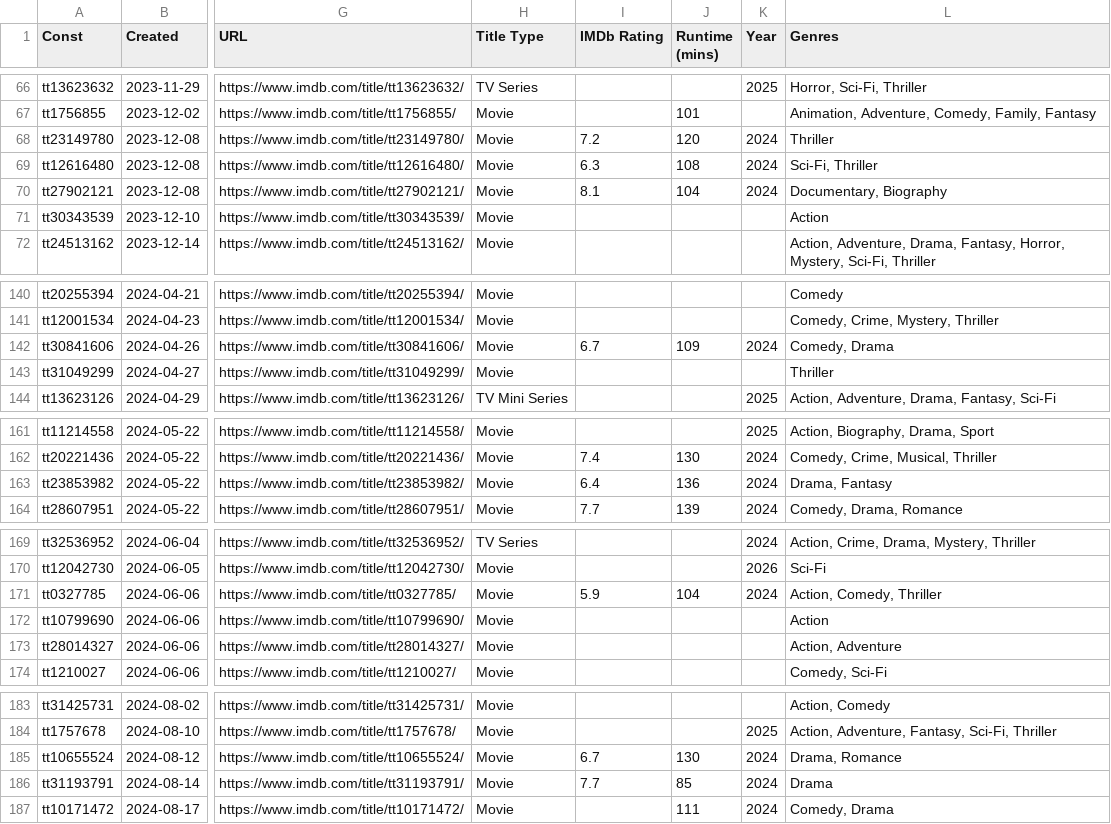
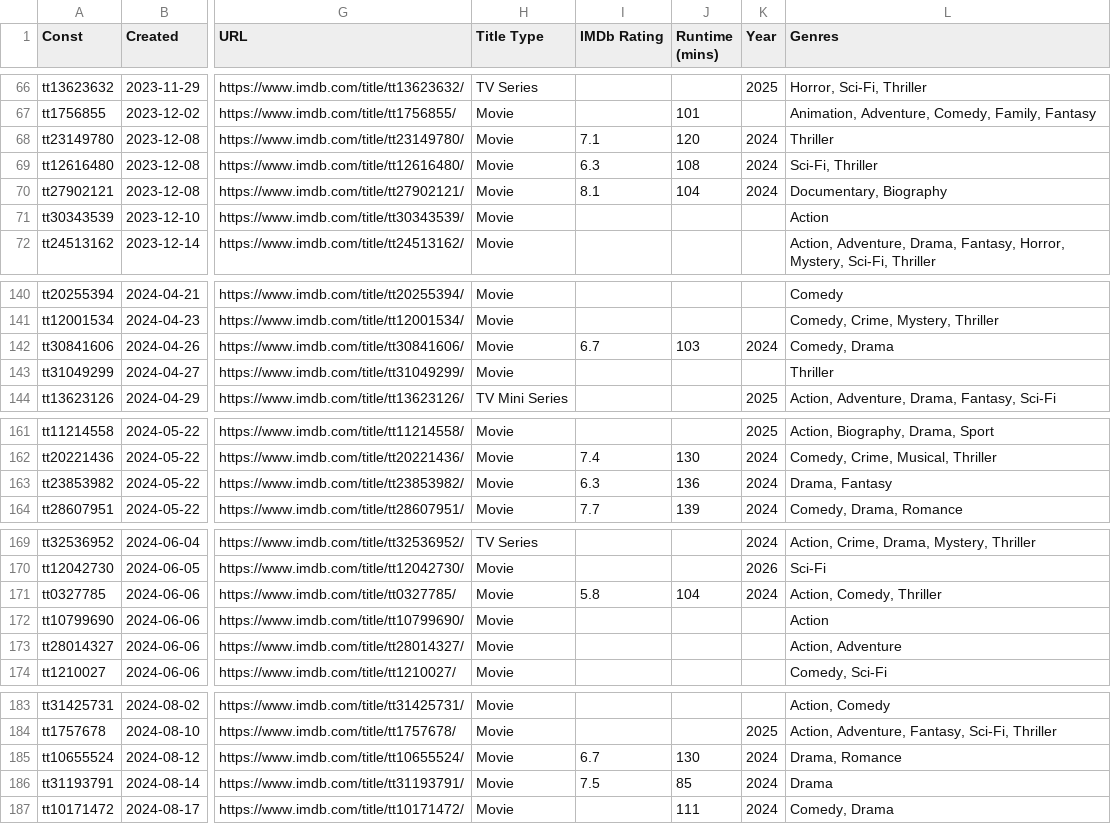
Before and after one commit to josh/imdb-data, a CSV file: watchlist.csv, drawn as a sheet; only a part is shown, gaps mark what is left out; the diff covers the shown part only; the diff names each change by its address in the sheet, - before the commit and + after, or states it on an @@ line.

```diff
--- a/watchlist.csv
+++ b/watchlist.csv
-I68 (IMDb Rating): 7.2
+I68 (IMDb Rating): 7.1
-J142 (Runtime (mins)): 109
+J142 (Runtime (mins)): 103
-I163 (IMDb Rating): 6.4
+I163 (IMDb Rating): 6.3
-I171 (IMDb Rating): 5.9
+I171 (IMDb Rating): 5.8
-I186 (IMDb Rating): 7.7
+I186 (IMDb Rating): 7.5
```
Also changed, not shown: 2 added rows and 6 edited cells elsewhere in this file.
